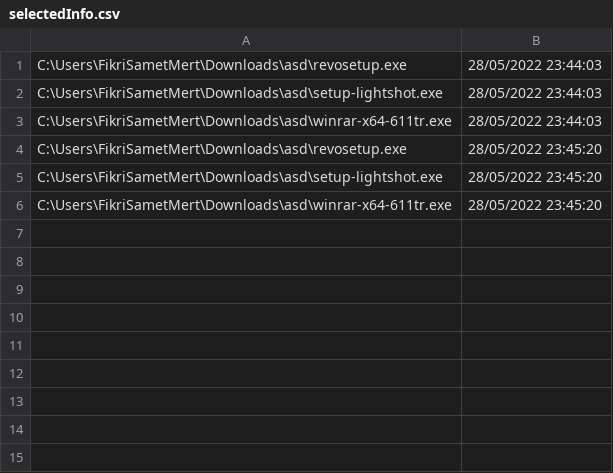
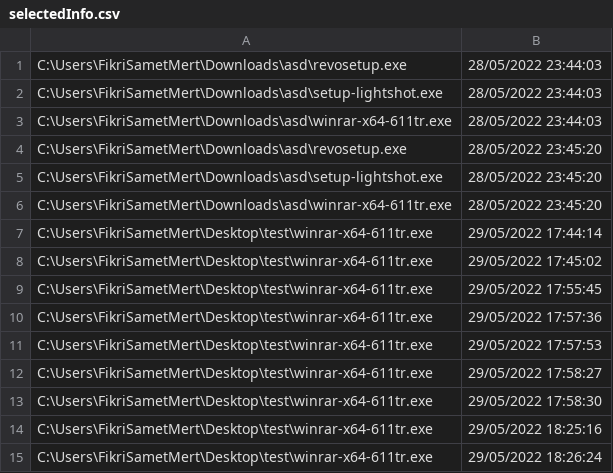
Before and after one commit to sametmert03/MLwareX, a CSV file: MLwareX/MLwareX/bin/Debug/selectedInfo.csv, drawn as a sheet; the diff names each change by its address in the sheet, - before the commit and + after, or states it on an @@ line.

```diff
--- a/MLwareX/MLwareX/bin/Debug/selectedInfo.csv
+++ b/MLwareX/MLwareX/bin/Debug/selectedInfo.csv
+row 7: C:\Users\FikriSametMert\Desktop\test\winrar-x64-611tr.exe | 29/05/2022 17:44:14
+row 8: C:\Users\FikriSametMert\Desktop\test\winrar-x64-611tr.exe | 29/05/2022 17:45:02
+row 9: C:\Users\FikriSametMert\Desktop\test\winrar-x64-611tr.exe | 29/05/2022 17:55:45
+row 10: C:\Users\FikriSametMert\Desktop\test\winrar-x64-611tr.exe | 29/05/2022 17:57:36
+row 11: C:\Users\FikriSametMert\Desktop\test\winrar-x64-611tr.exe | 29/05/2022 17:57:53
+row 12: C:\Users\FikriSametMert\Desktop\test\winrar-x64-611tr.exe | 29/05/2022 17:58:27
+row 13: C:\Users\FikriSametMert\Desktop\test\winrar-x64-611tr.exe | 29/05/2022 17:58:30
+row 14: C:\Users\FikriSametMert\Desktop\test\winrar-x64-611tr.exe | 29/05/2022 18:25:16
+row 15: C:\Users\FikriSametMert\Desktop\test\winrar-x64-611tr.exe | 29/05/2022 18:26:24
```
Also changed, not shown: 11 other files.
